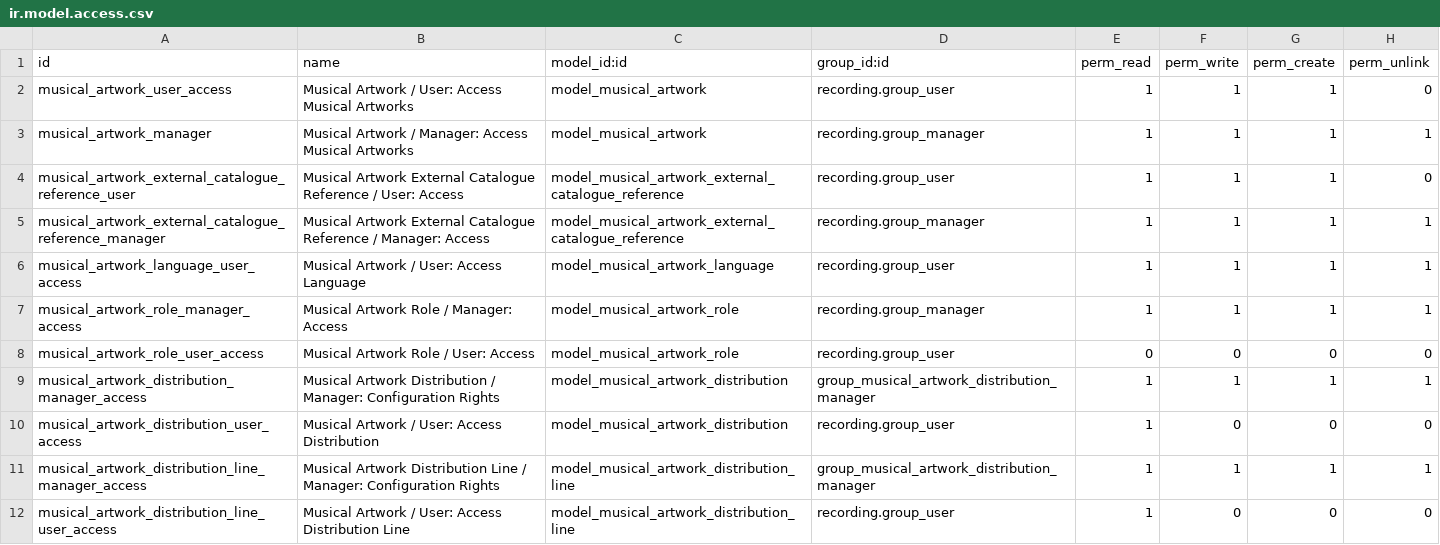
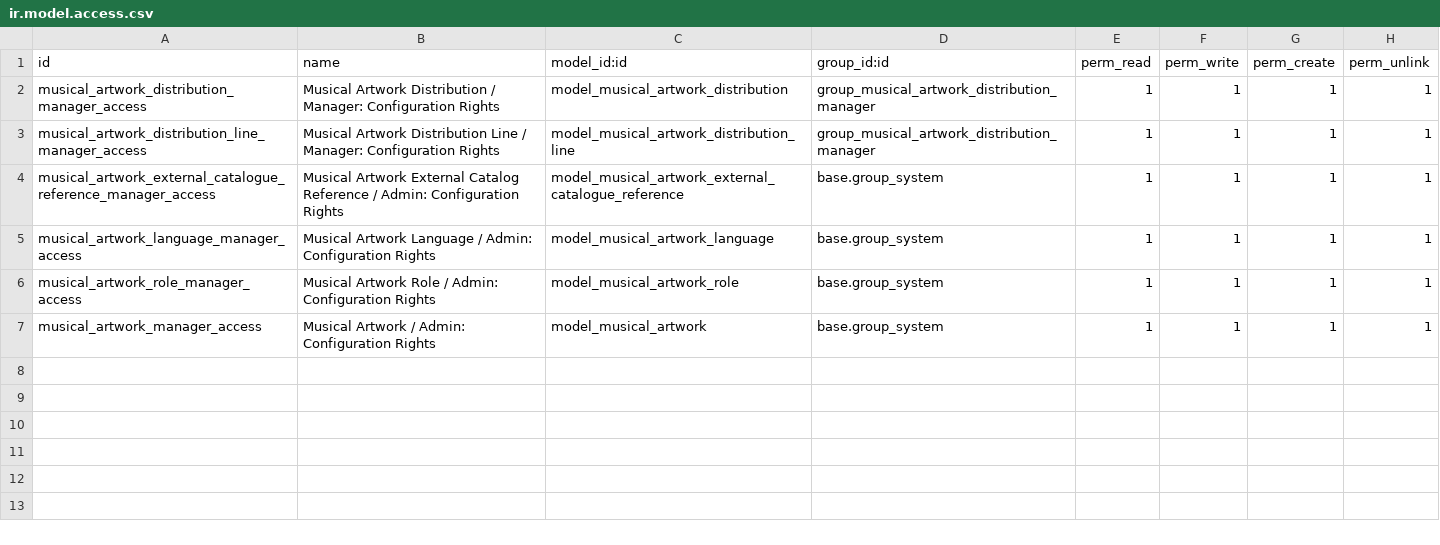
Before and after one commit to Numigi/odoo-entertainment-addons, a CSV file: musical_artwork/security/ir.model.access.csv, drawn as a sheet.

Commit message:
Split module musical_artwork to reduce dependencies

```diff
--- a/musical_artwork/security/ir.model.access.csv
+++ b/musical_artwork/security/ir.model.access.csv
@@ -1,12 +1,7 @@
 id,name,model_id:id,group_id:id,perm_read,perm_write,perm_create,perm_unlink
-musical_artwork_user_access,Musical Artwork / User: Access Musical Artworks,model_musical_artwork,recording.group_user,1,1,1,0
-musical_artwork_manager,Musical Artwork / Manager: Access Musical Artworks,model_musical_artwork,recording.group_manager,1,1,1,1
-musical_artwork_external_catalogue_reference_user,Musical Artwork External Catalogue Reference / User: Access,model_musical_artwork_external_catalogue_reference,recording.group_user,1,1,1,0
-musical_artwork_external_catalogue_reference_manager,Musical Artwork External Catalogue Reference / Manager: Access,model_musical_artwork_external_catalogue_reference,recording.group_manager,1,1,1,1
-musical_artwork_language_user_access,Musical Artwork / User: Access Language,model_musical_artwork_language,recording.group_user,1,1,1,1
-musical_artwork_role_manager_access,Musical Artwork Role / Manager: Access,model_musical_artwork_role,recording.group_manager,1,1,1,1
-musical_artwork_role_user_access,Musical Artwork Role / User: Access,model_musical_artwork_role,recording.group_user,0,0,0,0
 musical_artwork_distribution_manager_access, Musical Artwork Distribution / Manager: Configuration Rights,model_musical_artwork_distribution,group_musical_artwork_distribution_manager,1,1,1,1
-musical_artwork_distribution_user_access, Musical Artwork / User: Access Distribution,model_musical_artwork_distribution,recording.group_user,1,0,0,0
 musical_artwork_distribution_line_manager_access, Musical Artwork Distribution Line / Manager: Configuration Rights,model_musical_artwork_distribution_line,group_musical_artwork_distribution_manager,1,1,1,1
-musical_artwork_distribution_line_user_access, Musical Artwork / User: Access Distribution Line,model_musical_artwork_distribution_line,recording.group_user,1,0,0,0
+musical_artwork_external_catalogue_reference_manager_access, Musical Artwork External Catalog Reference / Admin: Configuration Rights,model_musical_artwork_external_catalogue_reference,base.group_system,1,1,1,1
+musical_artwork_language_manager_access, Musical Artwork Language / Admin: Configuration Rights,model_musical_artwork_language,base.group_system,1,1,1,1
+musical_artwork_role_manager_access, Musical Artwork Role / Admin: Configuration Rights,model_musical_artwork_role,base.group_system,1,1,1,1
+musical_artwork_manager_access, Musical Artwork / Admin: Configuration Rights,model_musical_artwork,base.group_system,1,1,1,1
```
Also changed, not shown: recording/security/ir.model.access.csv, recording_lang/security/ir.model.access.csv, 34 other files.
